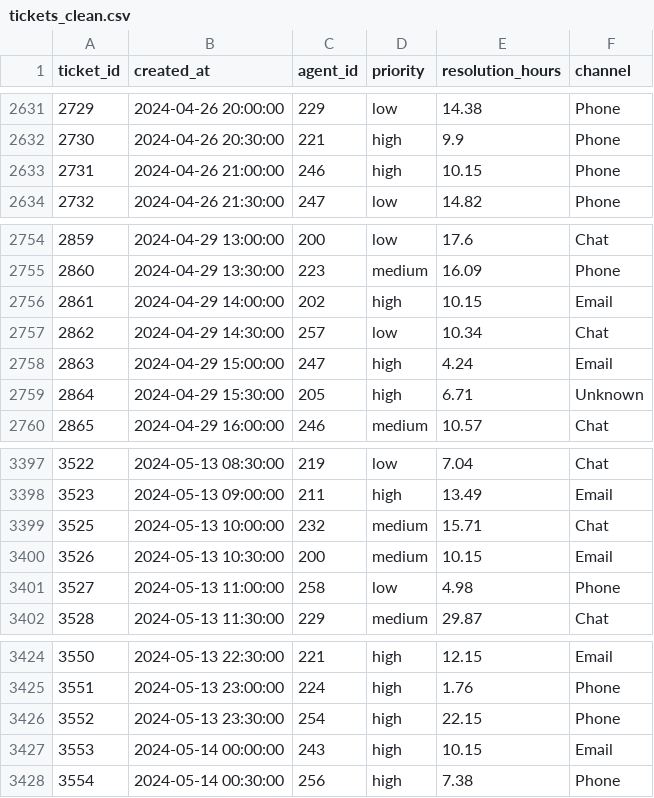
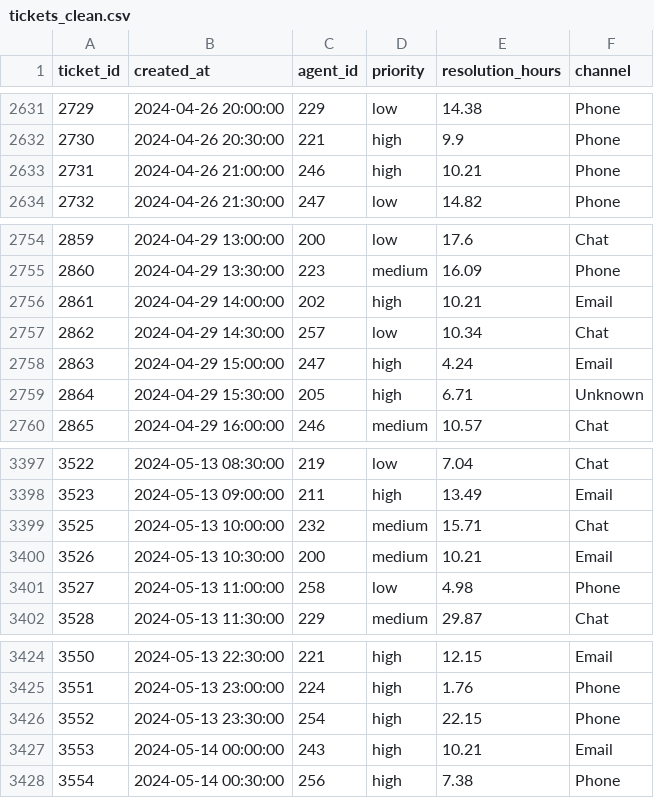
Before and after one commit to Timothious-arhamsoft/DailyTask, a CSV file: Eda_assessment/tickets_clean.csv, drawn as a sheet; only a part is shown, gaps mark what is left out; the diff covers the shown part only.

```diff
--- a/Eda_assessment/tickets_clean.csv
+++ b/Eda_assessment/tickets_clean.csv
@@ -2632,3 +2632,3 @@ ticket_id,created_at,agent_id,priority,resolution_hours,channel
 2730,2024-04-26 20:30:00,221,high,9.9,Phone
-2731,2024-04-26 21:00:00,246,high,10.15,Phone
+2731,2024-04-26 21:00:00,246,high,10.21,Phone
 2732,2024-04-26 21:30:00,247,low,14.82,Phone
@@ -2755,3 +2755,3 @@ ticket_id,created_at,agent_id,priority,resolution_hours,channel
 2860,2024-04-29 13:30:00,223,medium,16.09,Phone
-2861,2024-04-29 14:00:00,202,high,10.15,Email
+2861,2024-04-29 14:00:00,202,high,10.21,Email
 2862,2024-04-29 14:30:00,257,low,10.34,Chat
@@ -3399,3 +3399,3 @@ ticket_id,created_at,agent_id,priority,resolution_hours,channel
 3525,2024-05-13 10:00:00,232,medium,15.71,Chat
-3526,2024-05-13 10:30:00,200,medium,10.15,Email
+3526,2024-05-13 10:30:00,200,medium,10.21,Email
 3527,2024-05-13 11:00:00,258,low,4.98,Phone
@@ -3426,3 +3426,3 @@ ticket_id,created_at,agent_id,priority,resolution_hours,channel
 3552,2024-05-13 23:30:00,254,high,22.15,Phone
-3553,2024-05-14 00:00:00,243,high,10.15,Email
+3553,2024-05-14 00:00:00,243,high,10.21,Email
 3554,2024-05-14 00:30:00,256,high,7.38,Phone
```
Also changed, not shown: 10 edited cells elsewhere in this file, 5 other files.
